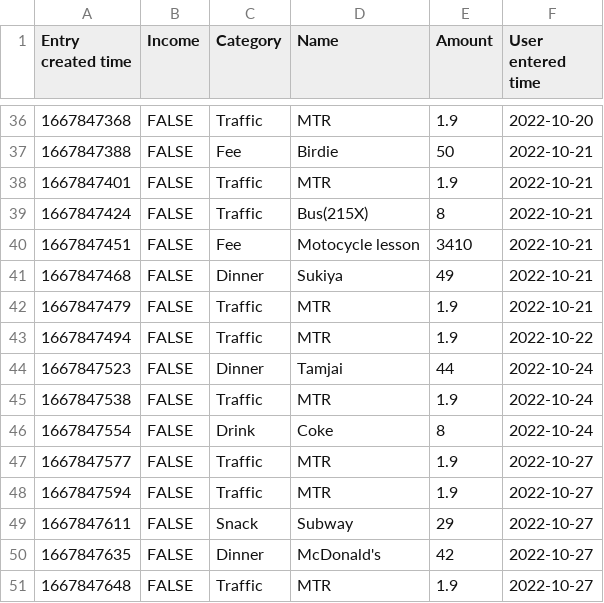
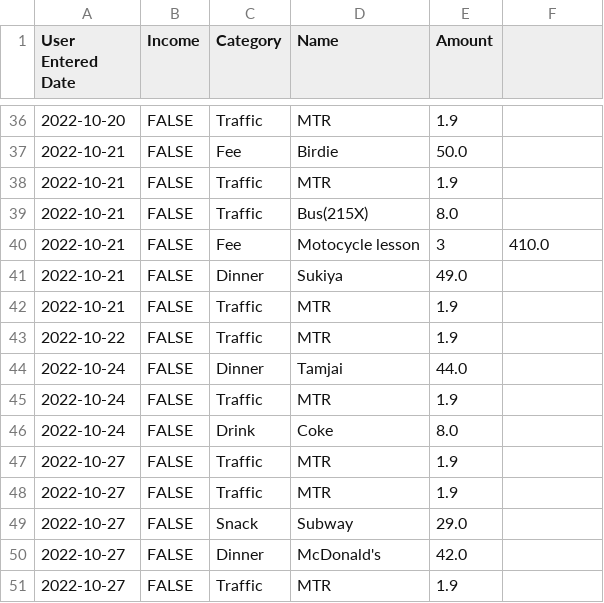
Before and after one commit to steve2130/1002_Project_31, a CSV file: G31/data2.csv, drawn as a sheet; only a part is shown, gaps mark what is left out; the diff covers the shown part only.

```diff
--- a/G31/data2.csv
+++ b/G31/data2.csv
@@ -1 +1 @@
-Entry created time,Income,Category,Name,Amount,User entered time
+User Entered Date,Income,Category,Name,Amount
@@ -36,16 +36,16 @@ Entry created time,Income,Category,Name,Amount,User entered time
-1667847368,FALSE,Traffic,MTR,1.9,2022-10-20
-1667847388,FALSE,Fee,Birdie,50,2022-10-21
-1667847401,FALSE,Traffic,MTR,1.9,2022-10-21
-1667847424,FALSE,Traffic,Bus(215X),8,2022-10-21
-1667847451,FALSE,Fee,Motocycle lesson,3410,2022-10-21
-1667847468,FALSE,Dinner,Sukiya,49,2022-10-21
-1667847479,FALSE,Traffic,MTR,1.9,2022-10-21
-1667847494,FALSE,Traffic,MTR,1.9,2022-10-22
-1667847523,FALSE,Dinner,Tamjai,44,2022-10-24
-1667847538,FALSE,Traffic,MTR,1.9,2022-10-24
-1667847554,FALSE,Drink,Coke,8,2022-10-24
-1667847577,FALSE,Traffic,MTR,1.9,2022-10-27
-1667847594,FALSE,Traffic,MTR,1.9,2022-10-27
-1667847611,FALSE,Snack,Subway,29,2022-10-27
-1667847635,FALSE,Dinner,McDonald's,42,2022-10-27
-1667847648,FALSE,Traffic,MTR,1.9,2022-10-27
+2022-10-20,FALSE,Traffic,MTR,1.9
+2022-10-21,FALSE,Fee,Birdie,50.0
+2022-10-21,FALSE,Traffic,MTR,1.9
+2022-10-21,FALSE,Traffic,Bus(215X),8.0
+2022-10-21,FALSE,Fee,Motocycle lesson,3,410.0
+2022-10-21,FALSE,Dinner,Sukiya,49.0
+2022-10-21,FALSE,Traffic,MTR,1.9
+2022-10-22,FALSE,Traffic,MTR,1.9
+2022-10-24,FALSE,Dinner,Tamjai,44.0
+2022-10-24,FALSE,Traffic,MTR,1.9
+2022-10-24,FALSE,Drink,Coke,8.0
+2022-10-27,FALSE,Traffic,MTR,1.9
+2022-10-27,FALSE,Traffic,MTR,1.9
+2022-10-27,FALSE,Snack,Subway,29.0
+2022-10-27,FALSE,Dinner,McDonald's,42.0
+2022-10-27,FALSE,Traffic,MTR,1.9
```
Also changed, not shown: 2 added rows, 2 removed rows and 82 edited cells elsewhere in this file.
